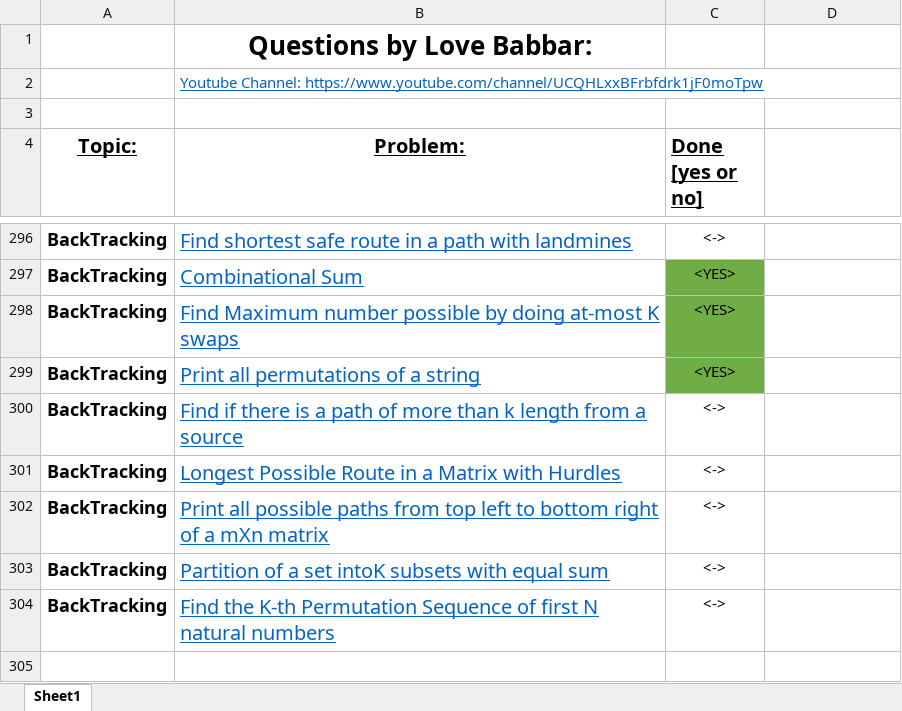
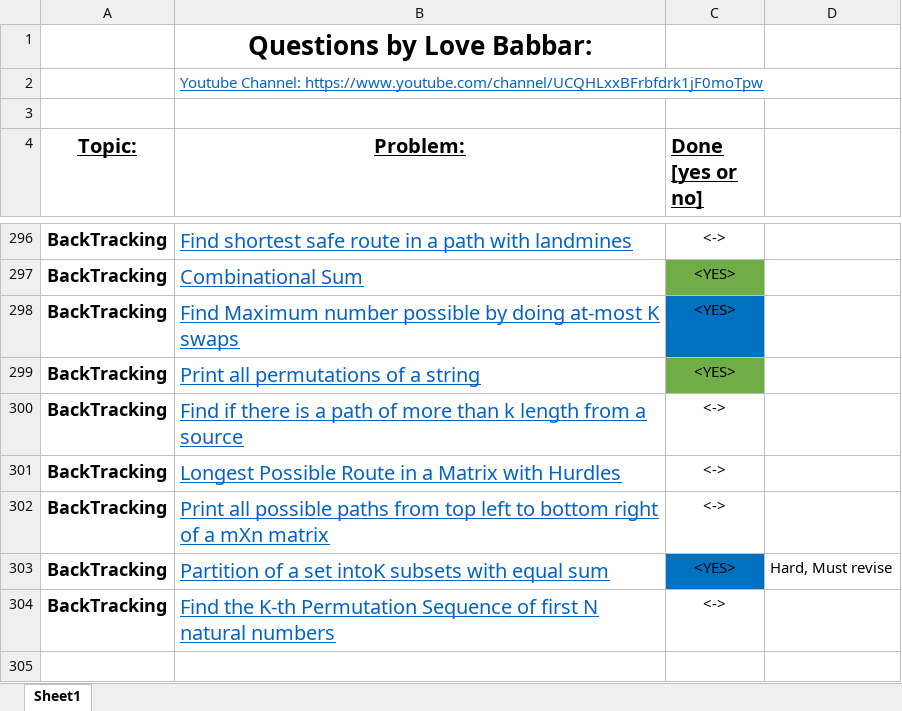
Before and after one commit to Harshit-Verma-Official/Data-Structures-and-Algorithms, an Excel workbook: FINAL450.xlsx, sheet Sheet1, drawn as a sheet; only a part is shown, gaps mark what is left out; values as stored, in another font and other column widths than the file's, no borders; the diff names each change by its address in the sheet, - before the commit and + after, or states it on an @@ line.

```diff
--- a/FINAL450.xlsx (sheet Sheet1)
+++ b/FINAL450.xlsx (sheet Sheet1)
-C298 fill: #70AD47
+C298 fill: #0070C0
-C303 (Done [yes or no]): <->
+C303 (Done [yes or no]): <YES>
-C303 fill: none
+C303 fill: #0070C0
-D303: (empty)
+D303: Hard, Must revise
```
Also changed, not shown: 3 other files.
